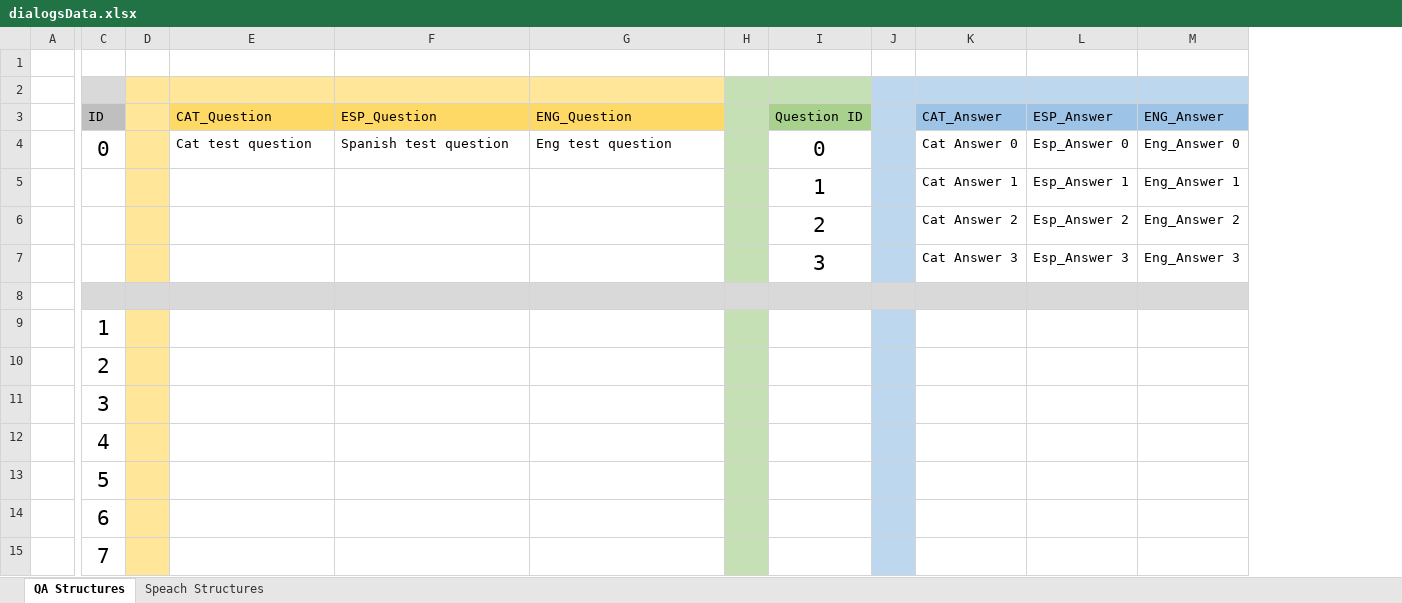
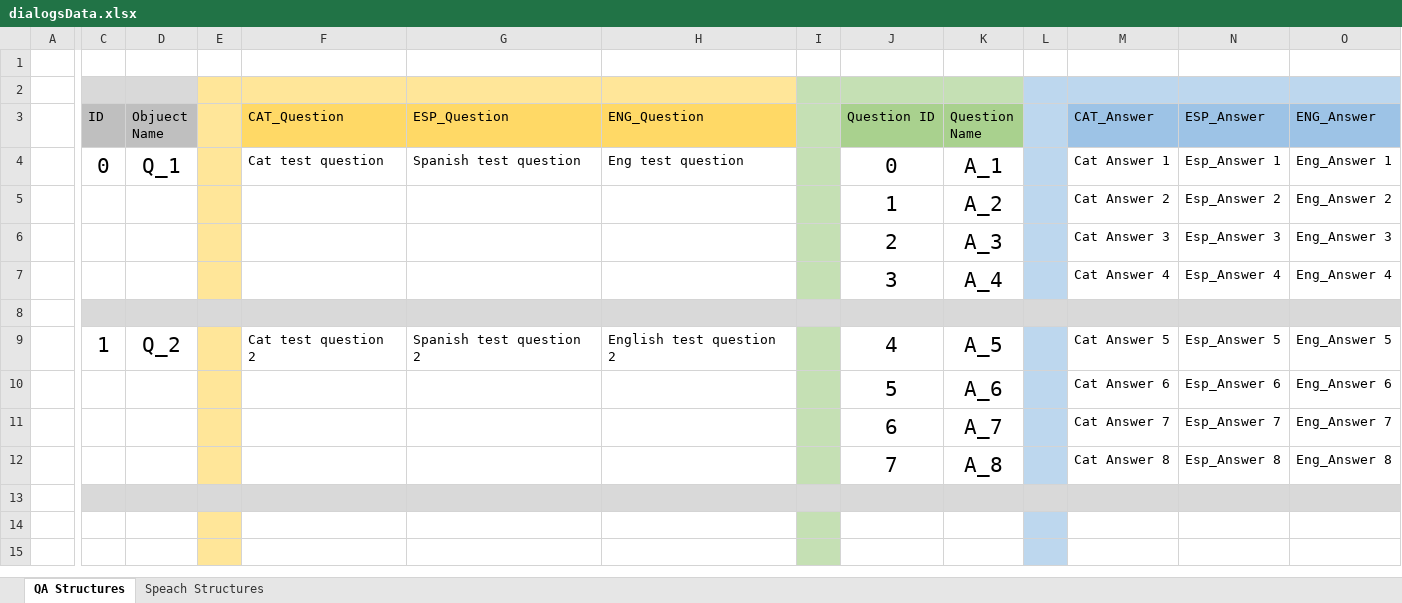
Before and after one commit to Jantix6/FattoPrizzerva2.0, an Excel workbook: dialogsData.xlsx, sheet QA Structures, drawn as a sheet; only a part is shown, gaps mark what is left out; values as stored, in another font and other column widths than the file's, no borders; removed rows and columns are numbered as before the commit, all else as after; rows hold the shown columns only; the diff covers the shown part only; the diff names each change by its address in the sheet, - before the commit and + after, or states it on an @@ line.

Commit message:
The Last Commit
DOC con Csvs (Dialog object Creator) usando los csvs como base de datos (aun no funciona del todo)

```diff
--- a/dialogsData.xlsx (sheet QA Structures)
+++ b/dialogsData.xlsx (sheet QA Structures)
+column D (Objuect Name), row 4: Q_1
+column K (Question Name), rows 4-7: A_1 | A_2 | A_3 | A_4
-M4 (CAT_Answer): Cat Answer 0
+M4 (CAT_Answer): Cat Answer 1
-N4 (ESP_Answer): Esp_Answer 0
+N4 (ESP_Answer): Esp_Answer 1
-O4 (ENG_Answer): Eng_Answer 0
+O4 (ENG_Answer): Eng_Answer 1
-M5 (CAT_Answer): Cat Answer 1
+M5 (CAT_Answer): Cat Answer 2
-N5 (ESP_Answer): Esp_Answer 1
+N5 (ESP_Answer): Esp_Answer 2
-O5 (ENG_Answer): Eng_Answer 1
+O5 (ENG_Answer): Eng_Answer 2
-M6 (CAT_Answer): Cat Answer 2
+M6 (CAT_Answer): Cat Answer 3
-N6 (ESP_Answer): Esp_Answer 2
+N6 (ESP_Answer): Esp_Answer 3
-O6 (ENG_Answer): Eng_Answer 2
+O6 (ENG_Answer): Eng_Answer 3
-M7 (CAT_Answer): Cat Answer 3
+M7 (CAT_Answer): Cat Answer 4
-N7 (ESP_Answer): Esp_Answer 3
+N7 (ESP_Answer): Esp_Answer 4
-O7 (ENG_Answer): Eng_Answer 3
+O7 (ENG_Answer): Eng_Answer 4
-row 9:  | 1
-row 10:  | 2
-row 11:  | 3
-row 12:  | 4
+row 9:  | 1 | Q_2 |  | Cat test question 2 | Spanish test question 2 | English test question 2 |  | 4 | A_5 |  | Cat Answer 5 | Esp_Answer 5 | Eng_Answer 5
+row 10:  |  |  |  |  |  |  |  | 5 | A_6 |  | Cat Answer 6 | Esp_Answer 6 | Eng_Answer 6
+row 11:  |  |  |  |  |  |  |  | 6 | A_7 |  | Cat Answer 7 | Esp_Answer 7 | Eng_Answer 7
+row 12:  |  |  |  |  |  |  |  | 7 | A_8 |  | Cat Answer 8 | Esp_Answer 8 | Eng_Answer 8
-C13 (ID): 5
+C13 (ID): (empty)
-C13 fill: none
+C13 fill: #D9D9D9
-E13 fill: #FFE699
+E13 fill: #D9D9D9
-F13:H13 fill: none
+F13:H13 fill: #D9D9D9
-I13 fill: #C5E0B4
+I13 fill: #D9D9D9
-J13 fill: none
+J13 fill: #D9D9D9
-L13 fill: #BDD7EE
+L13 fill: #D9D9D9
-M13:O13 fill: none
+M13:O13 fill: #D9D9D9
-C14 (ID): 6
+C14 (ID): (empty)
-C15 (ID): 7
+C15 (ID): (empty)
```
Also changed, not shown: 5 edited cells elsewhere in this sheet, sheet Speach Structures, 16 other files.
